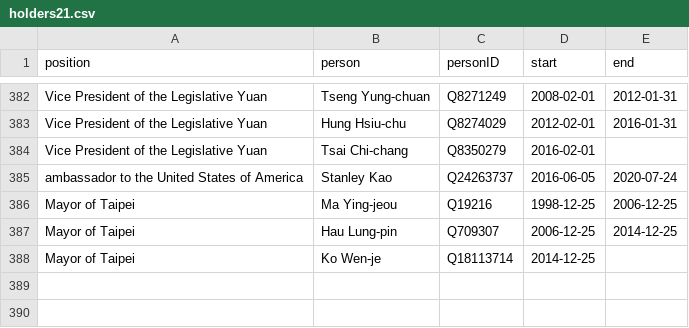
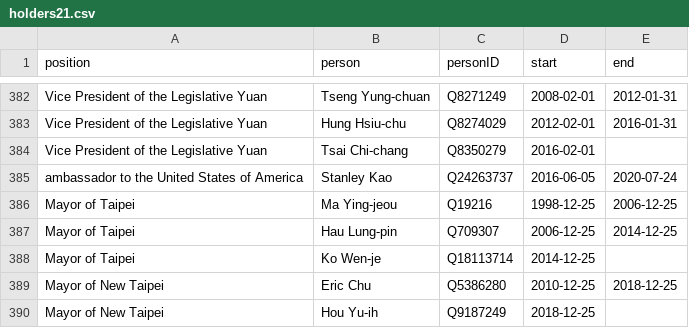
Before and after one commit to every-politician-scrapers/taiwan, a CSV file: html/holders21.csv, drawn as a sheet; only a part is shown, gaps mark what is left out; the diff names each change by its address in the sheet, - before the commit and + after, or states it on an @@ line.

```diff
--- a/html/holders21.csv
+++ b/html/holders21.csv
+row 389: Mayor of New Taipei | Eric Chu | Q5386280 | 2010-12-25 | 2018-12-25
+row 390: Mayor of New Taipei | Hou Yu-ih | Q9187249 | 2018-12-25
```
Also changed, not shown: html/bio.csv, html/family.csv, 5 other files.
